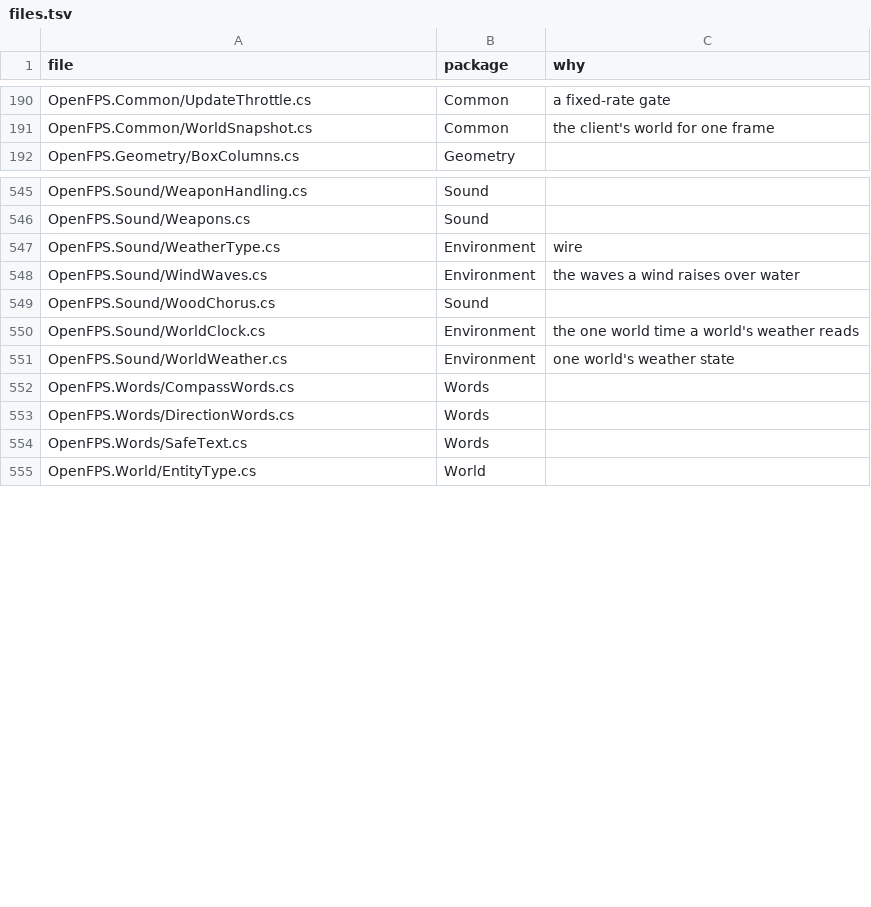
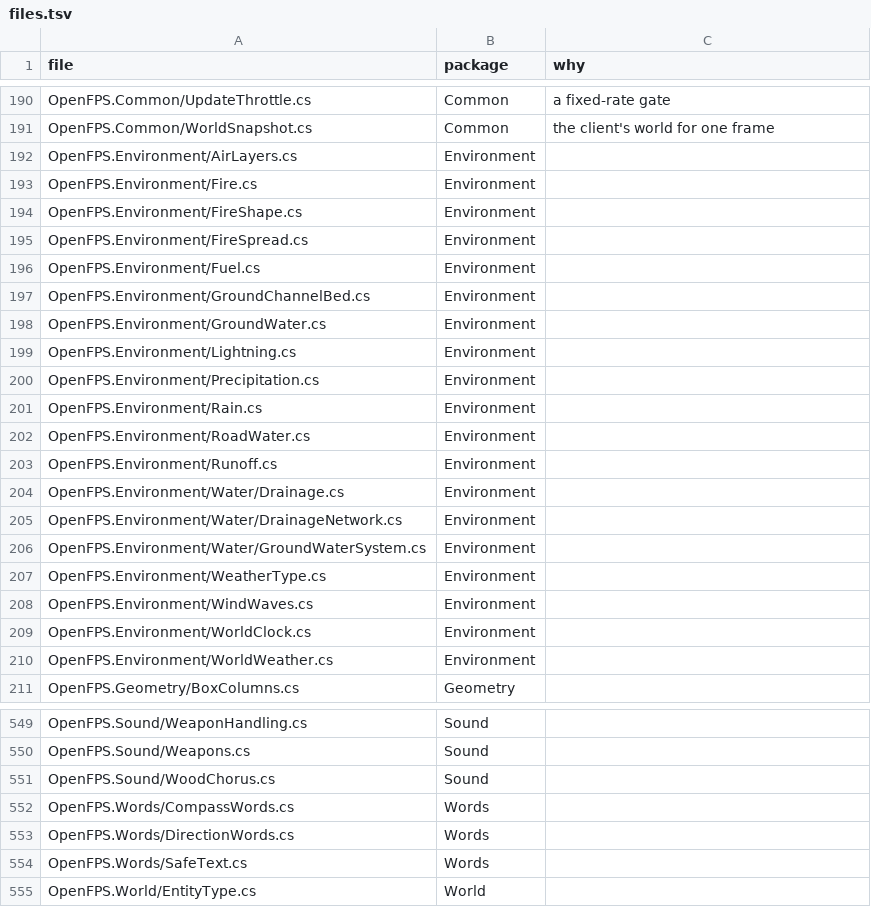
Before and after one commit to churst90/open-fps, a TSV file: OpenFPS.Tests/EnginePackages/files.tsv, drawn as a sheet; only a part is shown, gaps mark what is left out; removed rows and columns are numbered as before the commit, all else as after; the diff covers the shown part only; the diff names each change by its address in the sheet, - before the commit and + after, or states it on an @@ line.

```diff
--- a/OpenFPS.Tests/EnginePackages/files.tsv
+++ b/OpenFPS.Tests/EnginePackages/files.tsv
+row 192: OpenFPS.Environment/AirLayers.cs | Environment
+row 193: OpenFPS.Environment/Fire.cs | Environment
+row 194: OpenFPS.Environment/FireShape.cs | Environment
+row 195: OpenFPS.Environment/FireSpread.cs | Environment
+row 196: OpenFPS.Environment/Fuel.cs | Environment
+row 197: OpenFPS.Environment/GroundChannelBed.cs | Environment
+row 198: OpenFPS.Environment/GroundWater.cs | Environment
+row 199: OpenFPS.Environment/Lightning.cs | Environment
+row 200: OpenFPS.Environment/Precipitation.cs | Environment
+row 201: OpenFPS.Environment/Rain.cs | Environment
+row 202: OpenFPS.Environment/RoadWater.cs | Environment
+row 203: OpenFPS.Environment/Runoff.cs | Environment
+row 204: OpenFPS.Environment/Water/Drainage.cs | Environment
+row 205: OpenFPS.Environment/Water/DrainageNetwork.cs | Environment
+row 206: OpenFPS.Environment/Water/GroundWaterSystem.cs | Environment
+row 207: OpenFPS.Environment/WeatherType.cs | Environment
+row 208: OpenFPS.Environment/WindWaves.cs | Environment
+row 209: OpenFPS.Environment/WorldClock.cs | Environment
+row 210: OpenFPS.Environment/WorldWeather.cs | Environment
-row 547: OpenFPS.Sound/WeatherType.cs | Environment | wire
-row 548: OpenFPS.Sound/WindWaves.cs | Environment | the waves a wind raises over water
-row 550: OpenFPS.Sound/WorldClock.cs | Environment | the one world time a world's weather reads
-row 551: OpenFPS.Sound/WorldWeather.cs | Environment | one world's weather state
```
Also changed, not shown: 15 removed rows elsewhere in this file, OpenFPS.Tests/LibraryBoundary/files.tsv, 30 other files.
